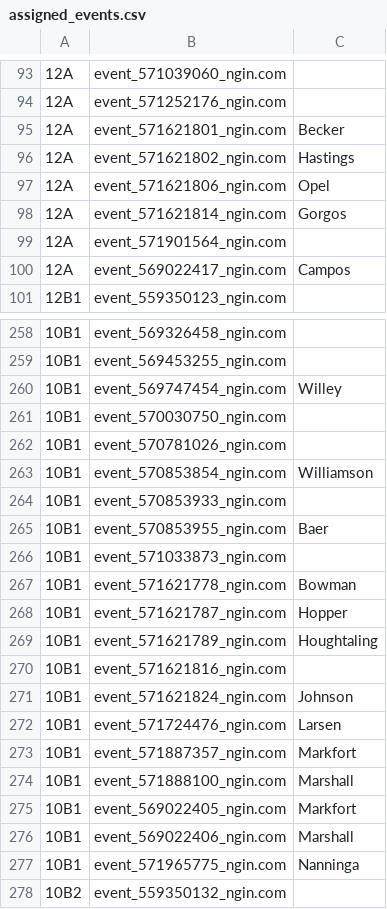
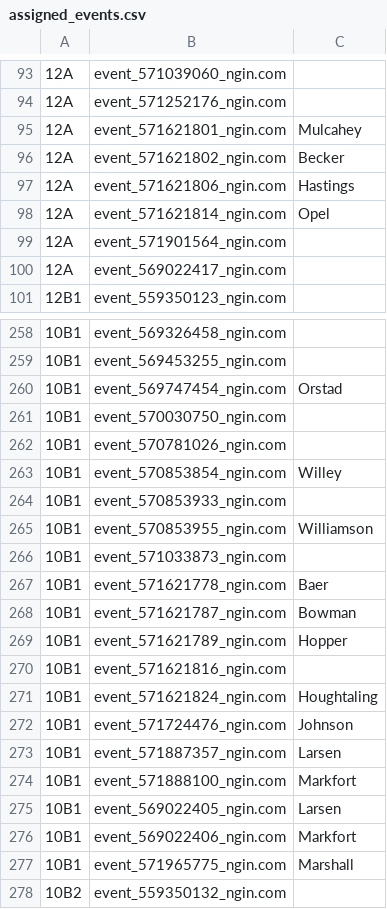
Before and after one commit to norm0/lockerroom, a CSV file: assigned_events.csv, drawn as a sheet; only a part is shown, gaps mark what is left out; the diff covers the shown part only; the diff names each change by its address in the sheet, - before the commit and + after, or states it on an @@ line.

```diff
--- a/assigned_events.csv
+++ b/assigned_events.csv
-C95: Becker
+C95: Mulcahey
-C96: Hastings
+C96: Becker
-C97: Opel
+C97: Hastings
-C98: Gorgos
+C98: Opel
-C100: Campos
+C100: (empty)
-C260: Willey
+C260: Orstad
-C263: Williamson
+C263: Willey
-C265: Baer
+C265: Williamson
-C267: Bowman
+C267: Baer
-C268: Hopper
+C268: Bowman
-C269: Houghtaling
+C269: Hopper
-C271: Johnson
+C271: Houghtaling
-C272: Larsen
+C272: Johnson
-C273: Markfort
+C273: Larsen
-C274: Marshall
+C274: Markfort
-C275: Markfort
+C275: Larsen
-C276: Marshall
+C276: Markfort
-C277: Nanninga
+C277: Marshall
```
Also changed, not shown: 34 edited cells elsewhere in this file, 4 other files.
